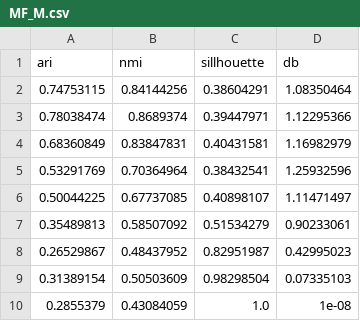
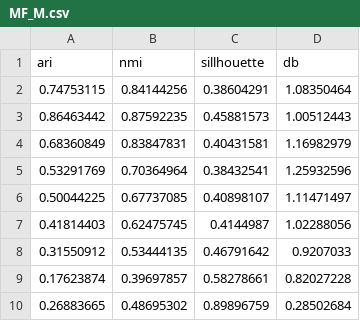
Before and after one commit to EduHMarques/AlgoritmosClusters, a CSV file: csv/Zoo/MF_M.csv, drawn as a sheet.

```diff
--- a/csv/Zoo/MF_M.csv
+++ b/csv/Zoo/MF_M.csv
@@ -2,3 +2,3 @@ ari,nmi,sillhouette,db
 0.74753115,0.84144256,0.38604291,1.08350464
-0.78038474,0.8689374,0.39447971,1.12295366
+0.86463442,0.87592235,0.45881573,1.00512443
 0.68360849,0.83847831,0.40431581,1.16982979
@@ -6,5 +6,5 @@ ari,nmi,sillhouette,db
 0.50044225,0.67737085,0.40898107,1.11471497
-0.35489813,0.58507092,0.51534279,0.90233061
-0.26529867,0.48437952,0.82951987,0.42995023
-0.31389154,0.50503609,0.98298504,0.07335103
-0.2855379,0.43084059,1.0,1e-08
+0.41814403,0.62475745,0.4144987,1.02288056
+0.31550912,0.53444135,0.46791642,0.9207033
+0.17623874,0.39697857,0.58278661,0.82027228
+0.26883665,0.48695302,0.89896759,0.28502684
```
Also changed, not shown: csv/Hiva/MF_V.csv, csv/Hiva/mim.csv, 35 other files.
